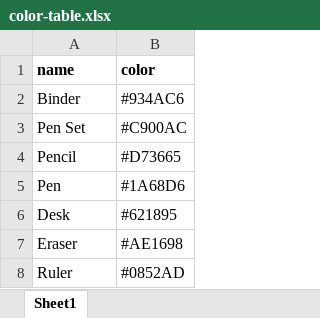
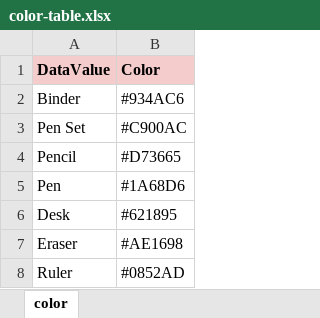
Before and after one commit to Artchibald/WTW-Microsoft-Power-BI-templates, an Excel workbook: color-table-data/color-table.xlsx, sheet color, drawn as a sheet; values as stored, in another font and other column widths than the file's, no borders; charts and pictures not drawn; removed rows and columns are numbered as before the commit, all else as after; the diff names each change by its address in the sheet, - before the commit and + after, or states it on an @@ line.

```diff
--- a/color-table-data/color-table.xlsx (sheet color)
+++ b/color-table-data/color-table.xlsx (sheet color)
-sheet tab: Sheet1
+sheet tab: color
-row 1: name | color
+row 1: DataValue | Color
```
Also changed, not shown: 6 other files.
